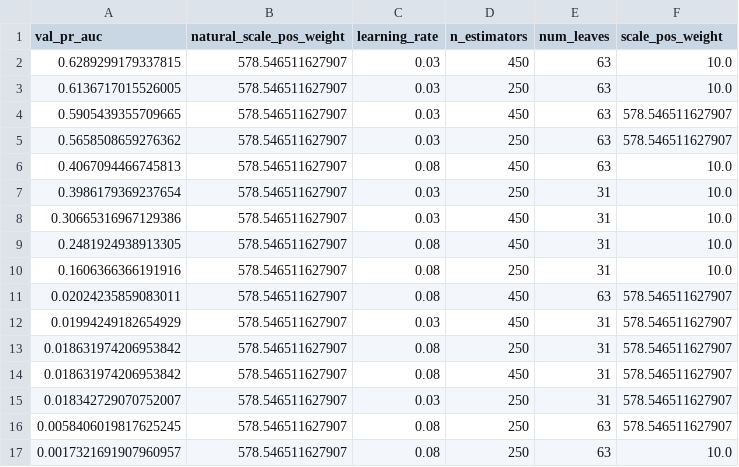
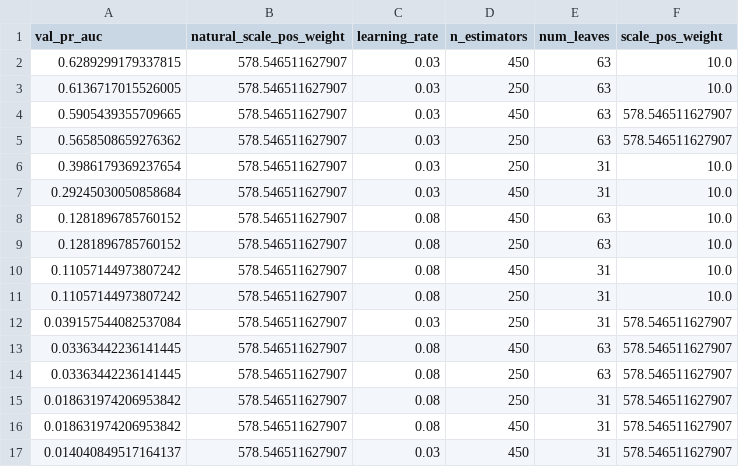
Before and after one commit to AnBinh1703/Final_Project_DMM501_Group1, a CSV file: artifacts/benchmarks/improved_hyperparameter_tuning.csv, drawn as a sheet.

```diff
--- a/artifacts/benchmarks/improved_hyperparameter_tuning.csv
+++ b/artifacts/benchmarks/improved_hyperparameter_tuning.csv
@@ -5,13 +5,13 @@ val_pr_auc,natural_scale_pos_weight,learning_rate,n_estimators,num_leaves,scale_
 0.5658508659276362,578.546511627907,0.03,250,63,578.546511627907
-0.4067094466745813,578.546511627907,0.08,450,63,10.0
 0.3986179369237654,578.546511627907,0.03,250,31,10.0
-0.30665316967129386,578.546511627907,0.03,450,31,10.0
-0.2481924938913305,578.546511627907,0.08,450,31,10.0
-0.1606366366191916,578.546511627907,0.08,250,31,10.0
-0.02024235859083011,578.546511627907,0.08,450,63,578.546511627907
-0.01994249182654929,578.546511627907,0.03,450,31,578.546511627907
+0.29245030050858684,578.546511627907,0.03,450,31,10.0
+0.1281896785760152,578.546511627907,0.08,450,63,10.0
+0.1281896785760152,578.546511627907,0.08,250,63,10.0
+0.11057144973807242,578.546511627907,0.08,450,31,10.0
+0.11057144973807242,578.546511627907,0.08,250,31,10.0
+0.039157544082537084,578.546511627907,0.03,250,31,578.546511627907
+0.03363442236141445,578.546511627907,0.08,450,63,578.546511627907
+0.03363442236141445,578.546511627907,0.08,250,63,578.546511627907
 0.018631974206953842,578.546511627907,0.08,250,31,578.546511627907
 0.018631974206953842,578.546511627907,0.08,450,31,578.546511627907
-0.018342729070752007,578.546511627907,0.03,250,31,578.546511627907
-0.0058406019817625245,578.546511627907,0.08,250,63,578.546511627907
-0.0017321691907960957,578.546511627907,0.08,250,63,10.0
+0.014040849517164137,578.546511627907,0.03,450,31,578.546511627907
```
Also changed, not shown: artifacts/benchmarks/baseline_metrics_table.csv, artifacts/benchmarks/final_feature_importance.csv, 48 other files.
